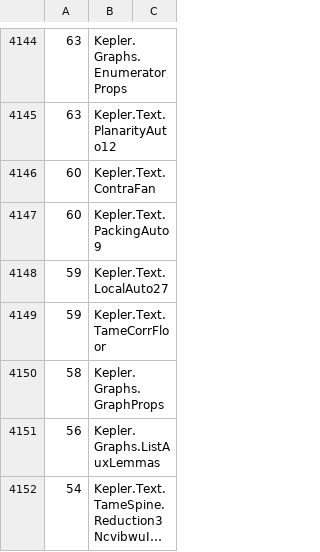
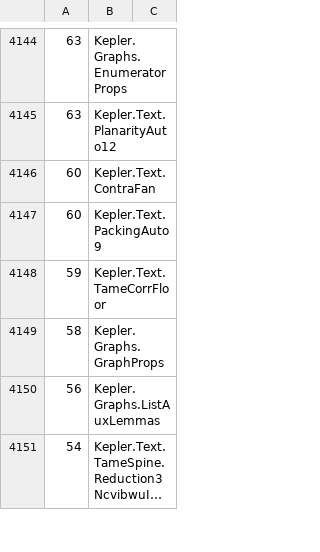
Before and after one commit to lispc/kepler-conjecture-lean4, a TSV file: docs/e2e-reachability-map.tsv, drawn as a sheet; only a part is shown, gaps mark what is left out; long unchanged cells end in …; removed rows and columns are numbered as before the commit, all else as after; the diff covers the shown part only; the diff names each change by its address in the sheet, - before the commit and + after, or states it on an @@ line.

```diff
--- a/docs/e2e-reachability-map.tsv
+++ b/docs/e2e-reachability-map.tsv
-row 4148: 59 | Kepler.Text.LocalAuto27
```
Also changed, not shown: 2 added rows, 2 removed rows and 10 edited cells elsewhere in this file, 6 other files.
